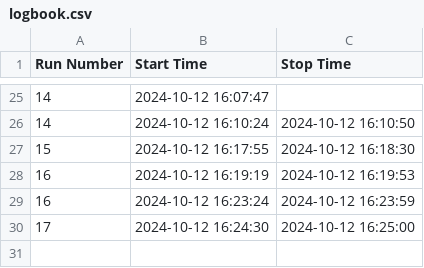
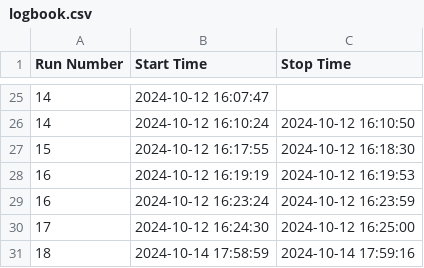
Before and after one commit to skowrons94/WebDAQ, a CSV file: server/logbook.csv, drawn as a sheet; only a part is shown, gaps mark what is left out.

```diff
--- a/server/logbook.csv
+++ b/server/logbook.csv
@@ -30 +30,2 @@ Run Number,Start Time,Stop Time
 17,2024-10-12 16:24:30,2024-10-12 16:25:00
+18,2024-10-14 17:58:59,2024-10-14 17:59:16
```
Also changed, not shown: 4 other files.
